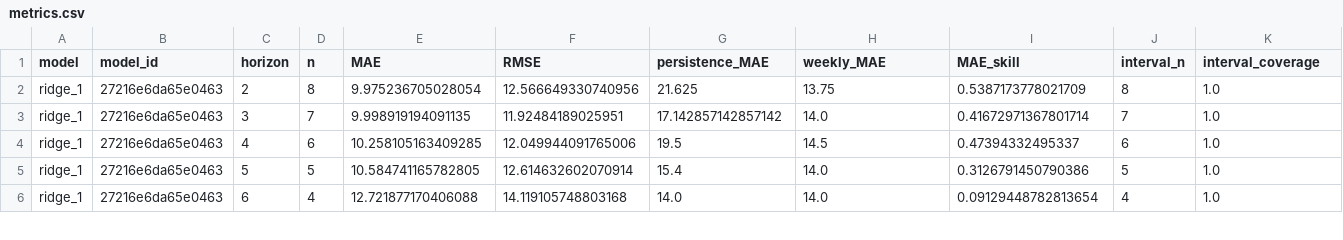
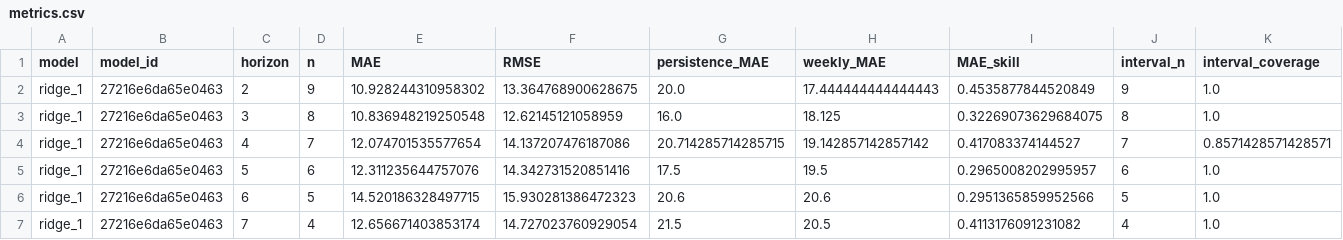
Before and after one commit to AhmedOT22/Air-Quality-Forecasting, a CSV file: reports/operational/metrics.csv, drawn as a sheet; only a part is shown; the diff covers the shown part only.

```diff
--- a/reports/operational/metrics.csv
+++ b/reports/operational/metrics.csv
@@ -1,6 +1,7 @@
 model,model_id,horizon,n,MAE,RMSE,persistence_MAE,weekly_MAE,MAE_skill,interval_n,interval_coverage
-ridge_1,27216e6da65e0463,2,8,9.975236705028054,12.566649330740956,21.625,13.75,0.5387173778021709,8,1.0
-ridge_1,27216e6da65e0463,3,7,9.998919194091135,11.92484189025951,17.142857142857142,14.0,0.41672971367801714,7,1.0
-ridge_1,27216e6da65e0463,4,6,10.258105163409285,12.049944091765006,19.5,14.5,0.47394332495337,6,1.0
-ridge_1,27216e6da65e0463,5,5,10.584741165782805,12.614632602070914,15.4,14.0,0.3126791450790386,5,1.0
-ridge_1,27216e6da65e0463,6,4,12.721877170406088,14.119105748803168,14.0,14.0,0.09129448782813654,4,1.0
+ridge_1,27216e6da65e0463,2,9,10.928244310958302,13.364768900628675,20.0,17.444444444444443,0.4535877844520849,9,1.0
+ridge_1,27216e6da65e0463,3,8,10.836948219250548,12.62145121058959,16.0,18.125,0.32269073629684075,8,1.0
+ridge_1,27216e6da65e0463,4,7,12.074701535577654,14.137207476187086,20.714285714285715,19.142857142857142,0.417083374144527,7,0.8571428571428571
+ridge_1,27216e6da65e0463,5,6,12.311235644757076,14.342731520851416,17.5,19.5,0.2965008202995957,6,1.0
+ridge_1,27216e6da65e0463,6,5,14.520186328497715,15.930281386472323,20.6,20.6,0.2951365859952566,5,1.0
+ridge_1,27216e6da65e0463,7,4,12.656671403853174,14.727023760929054,21.5,20.5,0.4113176091231082,4,1.0
```
Also changed, not shown: 1 removed row and 36 edited cells elsewhere in this file, reports/operational/forecast_history.csv, reports/operational/forecast_weather.csv, 7 other files.
